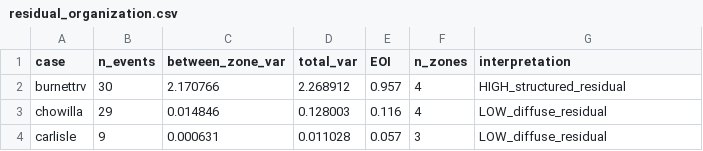
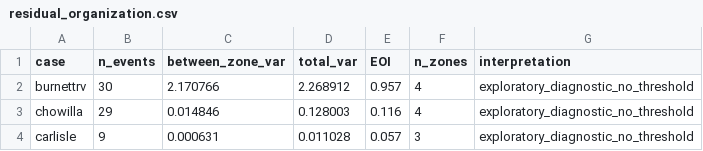
Before and after one commit to Coucou2016/202606-JOH-zonal-LSG, a CSV file: outputs/registry/residual_organization.csv, drawn as a sheet.

```diff
--- a/outputs/registry/residual_organization.csv
+++ b/outputs/registry/residual_organization.csv
@@ -1,4 +1,4 @@
 case,n_events,between_zone_var,total_var,EOI,n_zones,interpretation
-burnettrv,30,2.170766,2.268912,0.957,4,HIGH_structured_residual
-chowilla,29,0.014846,0.128003,0.116,4,LOW_diffuse_residual
-carlisle,9,0.000631,0.011028,0.057,3,LOW_diffuse_residual
+burnettrv,30,2.170766,2.268912,0.957,4,exploratory_diagnostic_no_threshold
+chowilla,29,0.014846,0.128003,0.116,4,exploratory_diagnostic_no_threshold
+carlisle,9,0.000631,0.011028,0.057,3,exploratory_diagnostic_no_threshold
```
Also changed, not shown: 31 other files.
